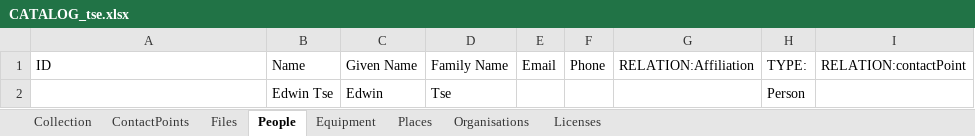
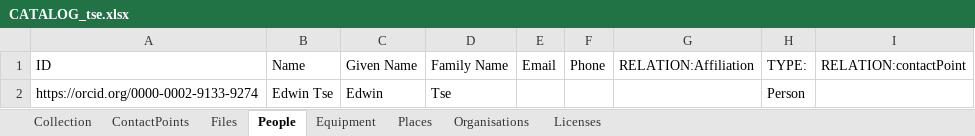
Before and after one commit to UTS-eResearch/labarchives-to-ro-crate, an Excel workbook: samples/tse/CATALOG_tse.xlsx, sheet People, drawn as a sheet; values as stored, in another font and other column widths than the file's, no borders; the diff names each change by its address in the sheet, - before the commit and + after, or states it on an @@ line.

```diff
--- a/samples/tse/CATALOG_tse.xlsx (sheet People)
+++ b/samples/tse/CATALOG_tse.xlsx (sheet People)
-A2: (empty)
+A2: https://orcid.org/0000-0002-9133-9274
```
Also changed, not shown: 8 other files.
